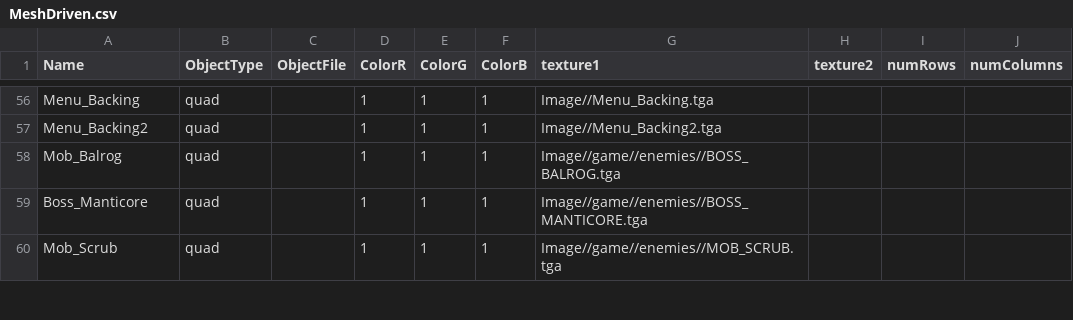
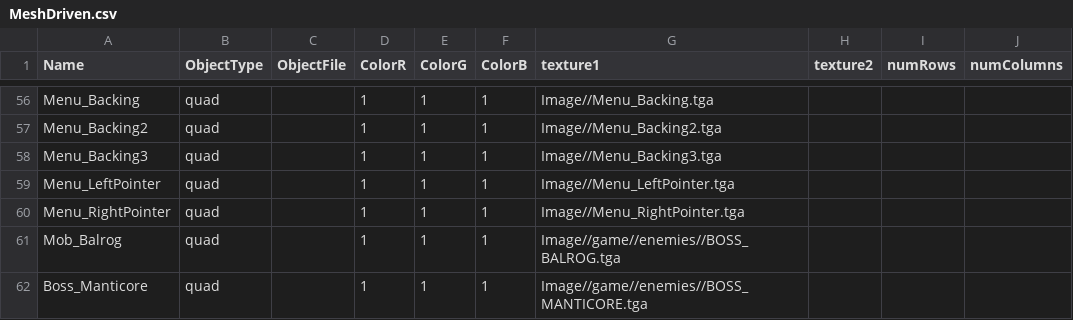
Before and after one commit to HalcionCyanide/SP3_T14N, a CSV file: Base/DrivenFiles/MeshDriven.csv, drawn as a sheet; only a part is shown, gaps mark what is left out; the shorter side is filled out with more unchanged rows; the diff names each change by its address in the sheet, - before the commit and + after, or states it on an @@ line.

```diff
--- a/Base/DrivenFiles/MeshDriven.csv
+++ b/Base/DrivenFiles/MeshDriven.csv
+row 58: Menu_Backing3 | quad |  | 1 | 1 | 1 | Image//Menu_Backing3.tga
+row 59: Menu_LeftPointer | quad |  | 1 | 1 | 1 | Image//Menu_LeftPointer.tga
+row 60: Menu_RightPointer | quad |  | 1 | 1 | 1 | Image//Menu_RightPointer.tga
```
Also changed, not shown: 6 other files.
